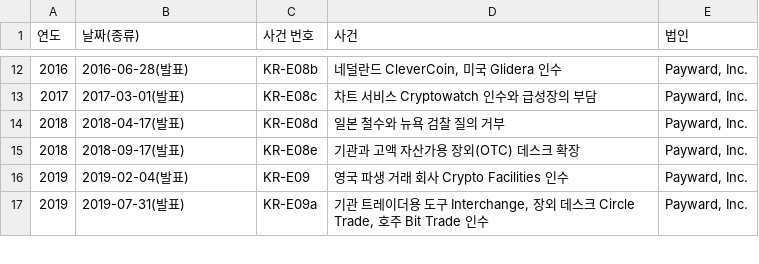
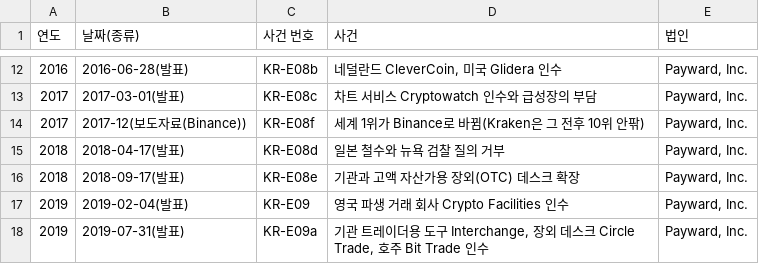
Before and after one commit to Mo-zZaAa/learning_tokens, a CSV file: kb/structs/kraken/timeline.csv, drawn as a sheet; only a part is shown, gaps mark what is left out; the diff names each change by its address in the sheet, - before the commit and + after, or states it on an @@ line.

```diff
--- a/kb/structs/kraken/timeline.csv
+++ b/kb/structs/kraken/timeline.csv
+row 14: 2017 | 2017-12(보도자료(Binance)) | KR-E08f | 세계 1위가 Binance로 바뀜(Kraken은 그 전후 10위 안팎) | Payward, Inc.
```
Also changed, not shown: db/_fact_id_map.csv, kb/corrections.csv, 18 other files.
